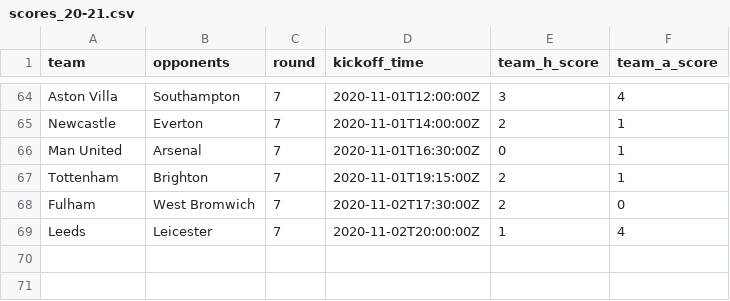
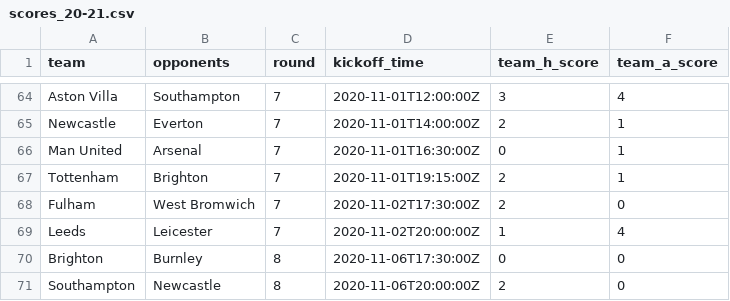
Before and after one commit to eivindhammers/filserver, a CSV file: scores_20-21.csv, drawn as a sheet; only a part is shown, gaps mark what is left out; the diff names each change by its address in the sheet, - before the commit and + after, or states it on an @@ line.

Commit message:
update scores

```diff
--- a/scores_20-21.csv
+++ b/scores_20-21.csv
+row 70: Brighton | Burnley | 8 | 2020-11-06T17:30:00Z | 0 | 0
+row 71: Southampton | Newcastle | 8 | 2020-11-06T20:00:00Z | 2 | 0
```
